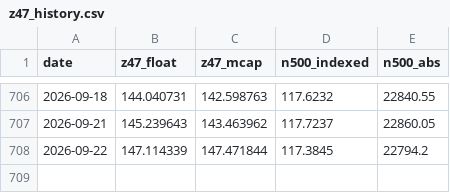
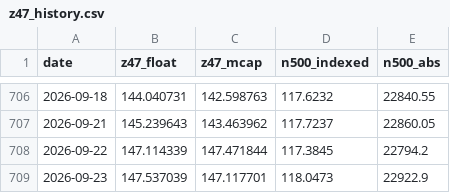
Before and after one commit to EverythingDesign/z47-index-feed, a CSV file: z47_history.csv, drawn as a sheet; only a part is shown, gaps mark what is left out.

```diff
--- a/z47_history.csv
+++ b/z47_history.csv
@@ -708 +708,2 @@ date,z47_float,z47_mcap,n500_indexed,n500_abs
 2026-09-22,147.114339,147.471844,117.3845,22794.2
+2026-09-23,147.537039,147.117701,118.0473,22922.9
```
Also changed, not shown: 1 other file.
